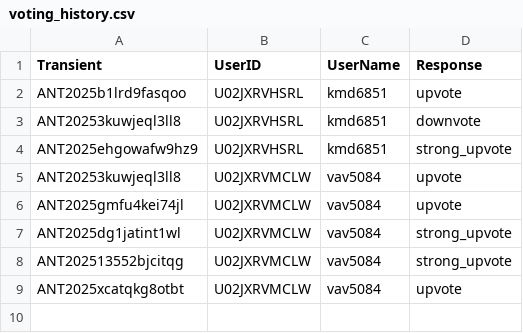
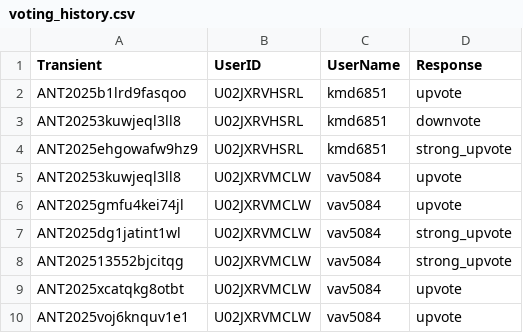
Before and after one commit to VTDA-Group/antares-filter-slackbots, a CSV file: data/superphot-plus-bright/voting_history.csv, drawn as a sheet; the diff names each change by its address in the sheet, - before the commit and + after, or states it on an @@ line.

```diff
--- a/data/superphot-plus-bright/voting_history.csv
+++ b/data/superphot-plus-bright/voting_history.csv
+row 10: ANT2025voj6knquv1e1 | U02JXRVMCLW | vav5084 | upvote
```
Also changed, not shown: data/superphot-plus/voting_history.csv.
